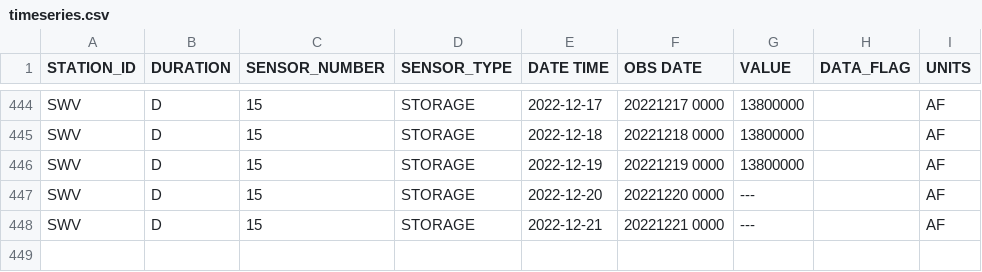
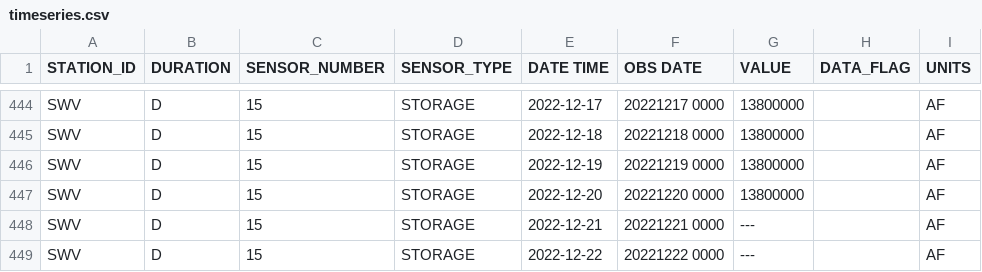
Before and after one commit to datadesk/california-drought-scrapers, a CSV file: data/raw/reservoirs/statewide/timeseries.csv, drawn as a sheet; only a part is shown, gaps mark what is left out.

```diff
--- a/data/raw/reservoirs/statewide/timeseries.csv
+++ b/data/raw/reservoirs/statewide/timeseries.csv
@@ -446,3 +446,4 @@ SWV,D,15,STORAGE,2022-12-18,20221218 0000,13800000, ,AF
 SWV,D,15,STORAGE,2022-12-19,20221219 0000,13800000, ,AF
-SWV,D,15,STORAGE,2022-12-20,20221220 0000,---, ,AF
+SWV,D,15,STORAGE,2022-12-20,20221220 0000,13800000, ,AF
 SWV,D,15,STORAGE,2022-12-21,20221221 0000,---, ,AF
+SWV,D,15,STORAGE,2022-12-22,20221222 0000,---, ,AF
```
Also changed, not shown: data/processed/reservoirs/colorado-river-reservoirs-latest.csv, data/processed/reservoirs/reservoirs-latest.csv, 3 other files.
